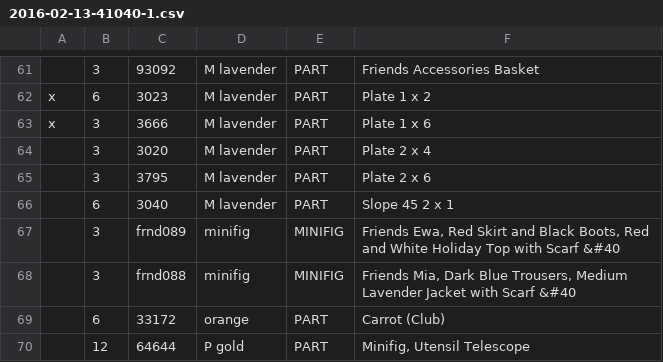
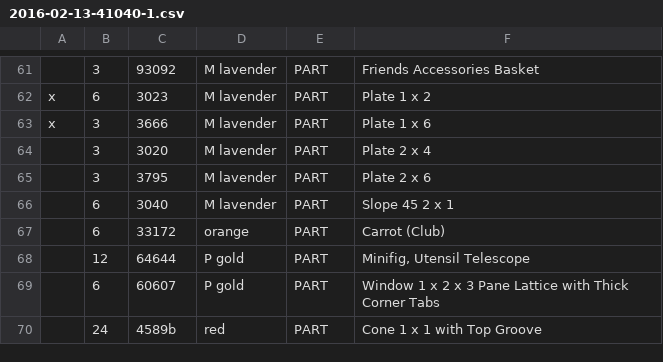
Before and after one commit to MeikeMertsch/bricks, a CSV file: confirmed/2016-02-13-41040-1.csv, drawn as a sheet; only a part is shown, gaps mark what is left out; the shorter side is filled out with more unchanged rows; the diff names each change by its address in the sheet, - before the commit and + after, or states it on an @@ line.

```diff
--- a/confirmed/2016-02-13-41040-1.csv
+++ b/confirmed/2016-02-13-41040-1.csv
-row 67:  | 3 | frnd089 | minifig | MINIFIG | Friends Ewa, Red Skirt and Black Boots, Red and White Holiday Top with Scarf &#40
-row 68:  | 3 | frnd088 | minifig | MINIFIG | Friends Mia, Dark Blue Trousers, Medium Lavender Jacket with Scarf &#40
```
Also changed, not shown: 13 other files.
